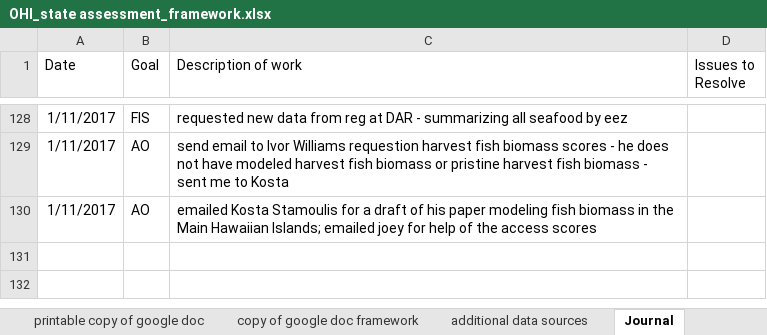
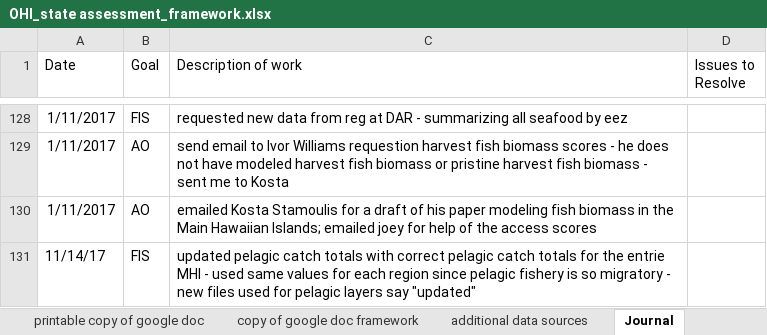
Before and after one commit to OHI-Science/mhi, an Excel workbook: prep/OHI_state assessment_framework.xlsx, sheet Journal, drawn as a sheet; only a part is shown, gaps mark what is left out; values as stored, in another font and other column widths than the file's, no borders; the diff names each change by its address in the sheet, - before the commit and + after, or states it on an @@ line.

Commit message:
updated FIS pelagic catch totals and added bluefin tuna and blue shark sustainability scores

```diff
--- a/prep/OHI_state assessment_framework.xlsx (sheet Journal)
+++ b/prep/OHI_state assessment_framework.xlsx (sheet Journal)
+row 131: 11/14/17 | FIS | updated pelagic catch totals with correct pelagic catch totals for the entrie MHI - used same values for each region since pelagic fishery is so migratory - new files used for pelagic layers say "updated"
```
Also changed, not shown: sheet Data_Layers, 20 other files.
